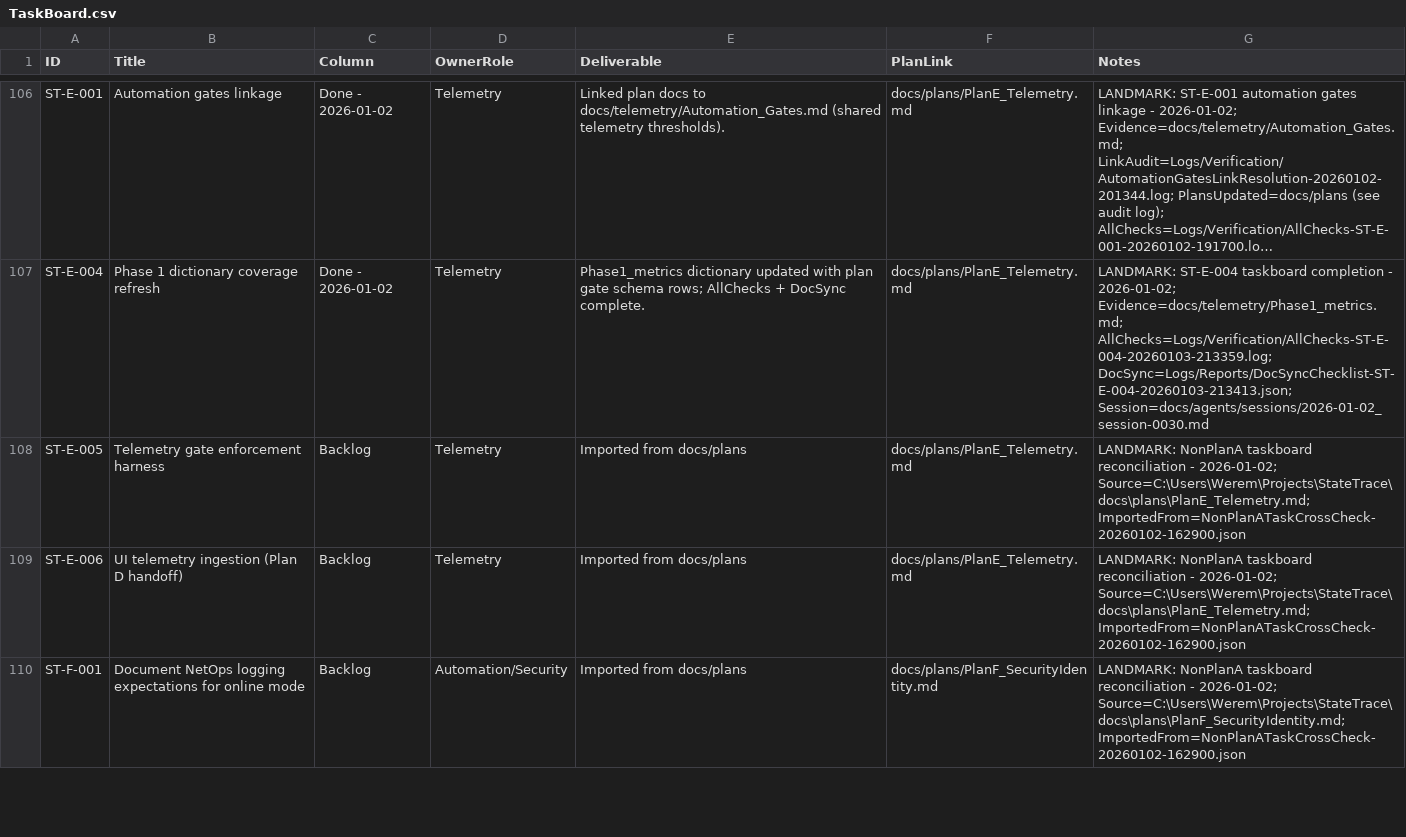
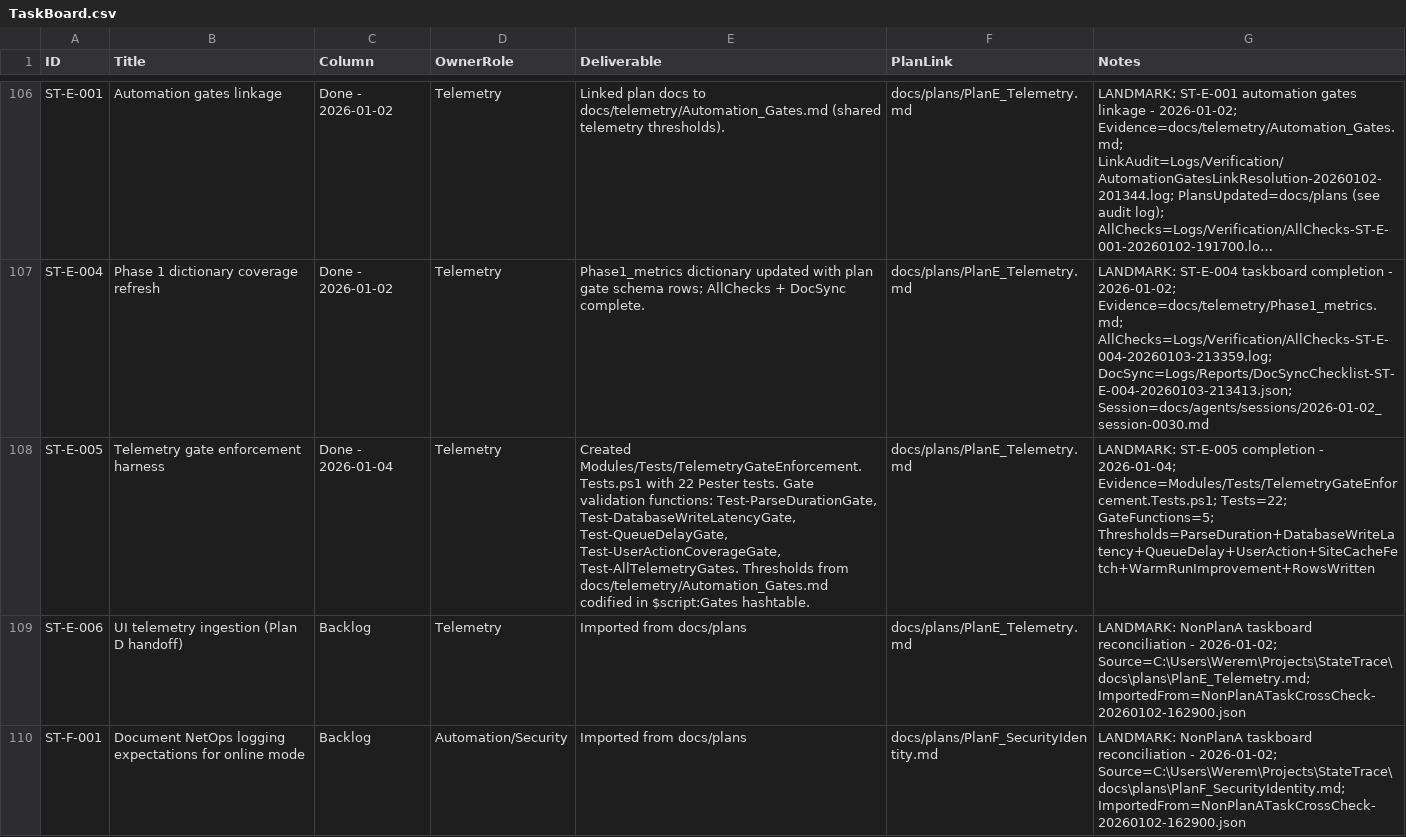
Before and after one commit to WanderlustCoder/StateTrace, a CSV file: docs/taskboard/TaskBoard.csv, drawn as a sheet; only a part is shown, gaps mark what is left out; long unchanged cells end in …; the diff names each change by its address in the sheet, - before the commit and + after, or states it on an @@ line.

```diff
--- a/docs/taskboard/TaskBoard.csv
+++ b/docs/taskboard/TaskBoard.csv
-C108 (Column): Backlog
+C108 (Column): Done - 2026-01-04
-E108 (Deliverable): Imported from docs/plans
+E108 (Deliverable): Created Modules/Tests/TelemetryGateEnforcement.Tests.ps1 with 22 Pester tests. Gate validation functions: Test-ParseDurationGate, Test-DatabaseWriteLatencyGate, Test-QueueDelayGate, Test-UserActionCoverageGate, Test-AllTelemetryGates. Thresholds from docs/telemetry/Automation_Gates.md codified in $script:Gates hashtable.
-G108 (Notes): LANDMARK: NonPlanA taskboard reconciliation - 2026-01-02; Source=C:\Users\Werem\Projects\StateTrace\docs\plans\PlanE_Telemetry.md; ImportedFrom=NonPlanATaskCrossCheck-20260102-162900.json
+G108 (Notes): LANDMARK: ST-E-005 completion - 2026-01-04; Evidence=Modules/Tests/TelemetryGateEnforcement.Tests.ps1; Tests=22; GateFunctions=5; Thresholds=ParseDuration+DatabaseWriteLatency+QueueDelay+UserAction+SiteCacheFetch+WarmRunImprovement+RowsWritten
```
Also changed, not shown: 2 other files.
